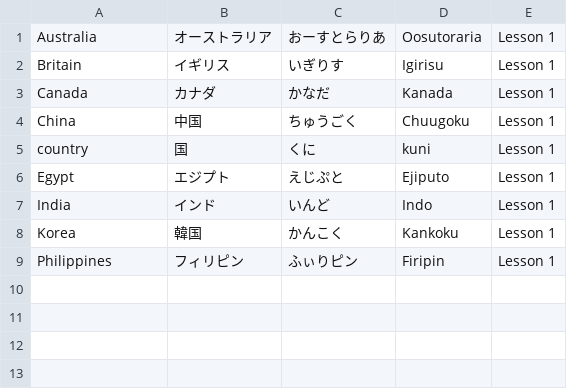
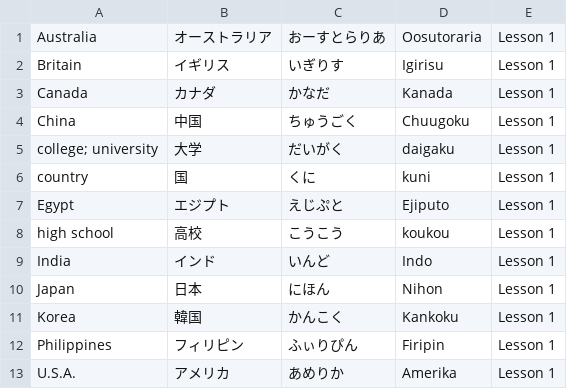
Before and after one commit to MugenAttack/JapaneseStudyHTML, a CSV file: VocabLists/places.csv (was VocabLists/countries.csv), drawn as a sheet.

Commit message:
updated csv for vocablist.

```diff
--- a/VocabLists/countries.csv
+++ b/VocabLists/places.csv
@@ -4,6 +4,10 @@ Canada,カナダ,かなだ,Kanada,Lesson 1
 China,中国,ちゅうごく,Chuugoku,Lesson 1
+college; university,大学,だいがく,daigaku,Lesson 1
 country,国,くに,kuni,Lesson 1
 Egypt,エジプト,えじぷと,Ejiputo,Lesson 1
+high school,高校,こうこう,koukou,Lesson 1
 India,インド,いんど,Indo,Lesson 1
+Japan,日本,にほん,Nihon,Lesson 1
 Korea,韓国,かんこく,Kankoku,Lesson 1
-Philippines,フィリピン,ふぃりピン,Firipin,Lesson 1
+Philippines,フィリピン,ふぃりぴん,Firipin,Lesson 1
+U.S.A.,アメリカ,あめりか,Amerika,Lesson 1
```
Also changed, not shown: 18 other files.
